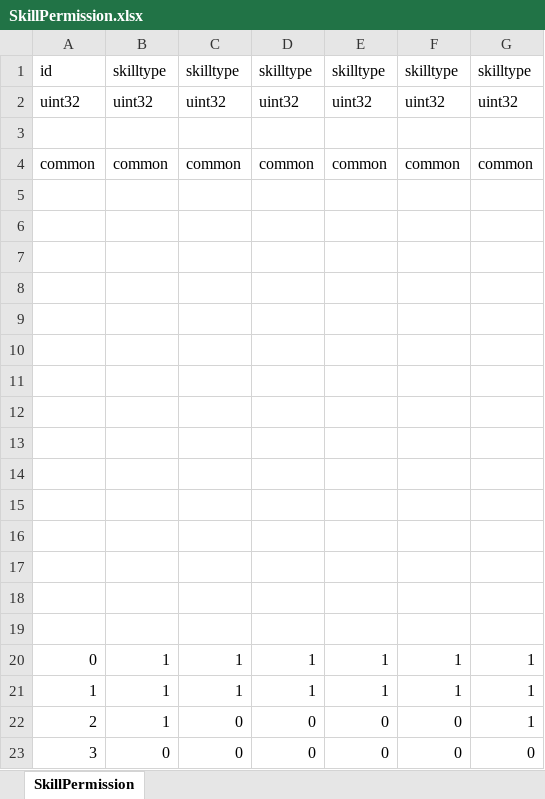
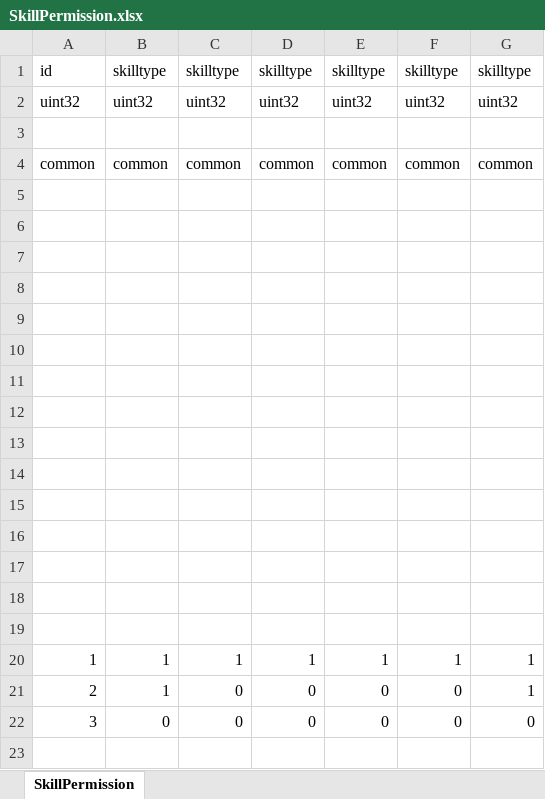
Before and after one commit to luyuancpp/mmorpg, an Excel workbook: bin/config/xlsx/SkillPermission.xlsx, sheet SkillPermission, drawn as a sheet; values as stored, in another font and other column widths than the file's, no borders; the diff names each change by its address in the sheet, - before the commit and + after, or states it on an @@ line.

```diff
--- a/bin/config/xlsx/SkillPermission.xlsx (sheet SkillPermission)
+++ b/bin/config/xlsx/SkillPermission.xlsx (sheet SkillPermission)
-row 20: 0 | 1 | 1 | 1 | 1 | 1 | 1
```
Also changed, not shown: 1 other file.
